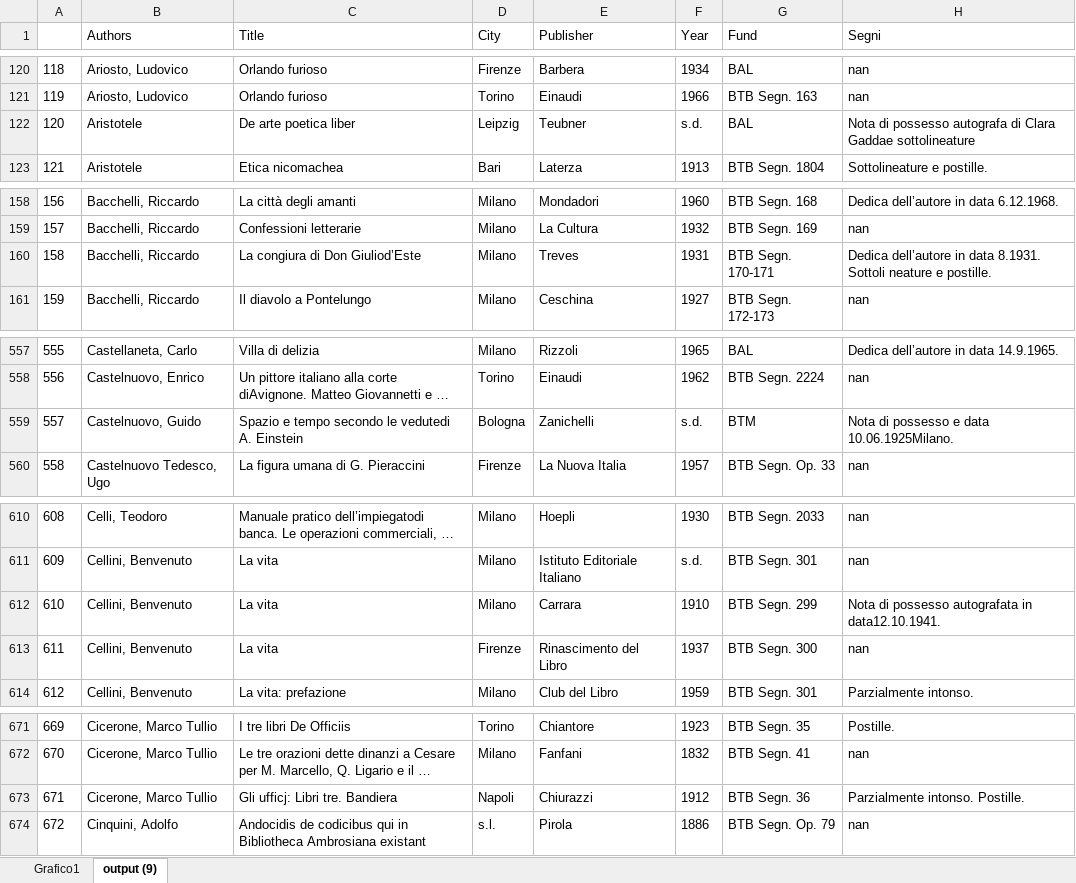
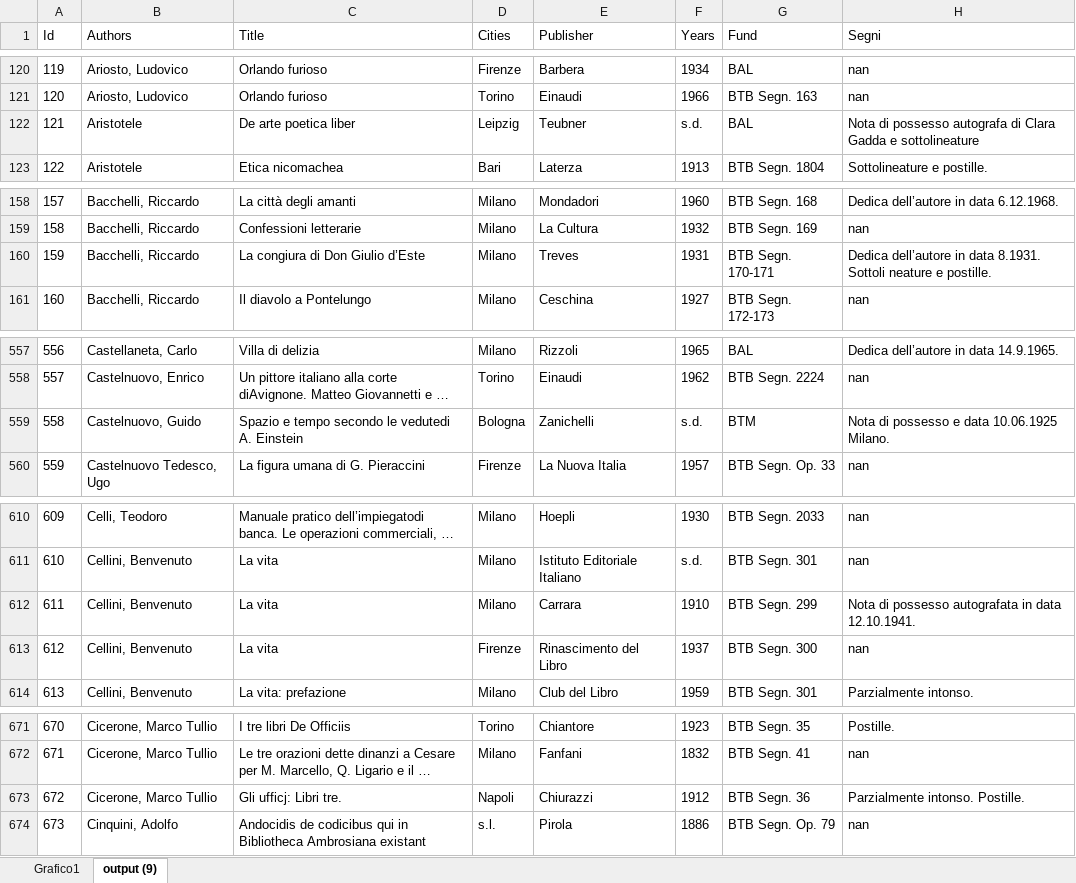
Before and after one commit to Nora1211/Gadda, an Excel workbook: OutputBook.xlsx, sheet output (9), drawn as a sheet; only a part is shown, gaps mark what is left out; long unchanged cells end in …; values as stored, in another font and other column widths than the file's, no borders; the diff covers the shown part only; the diff names each change by its address in the sheet, - before the commit and + after, or states it on an @@ line.

```diff
--- a/OutputBook.xlsx (sheet output (9))
+++ b/OutputBook.xlsx (sheet output (9))
@@ column A (Id) renumbered between rows 1 and 2765 @@
-D1: City
+D1: Cities
-F1: Year
+F1: Years
-H122 (Segni): …di Clara Gaddae sottolineature
+H122 (Segni): …di Clara Gadda e sottolineature
-C160 (Title): La congiura di Don Giuliod’Este
+C160 (Title): La congiura di Don Giulio d’Este
-H559 (Segni): Nota di possesso e data 10.06.1925Milano.
+H559 (Segni): Nota di possesso e data 10.06.1925 Milano.
-H612 (Segni): …autografata in data12.10.1941.
+H612 (Segni): …autografata in data 12.10.1941.
-C673 (Title): Gli ufficj: Libri tre. Bandiera
+C673 (Title): Gli ufficj: Libri tre.
```
Also changed, not shown: 14 edited cells elsewhere in this sheet, charts or pictures, 1 other file.
